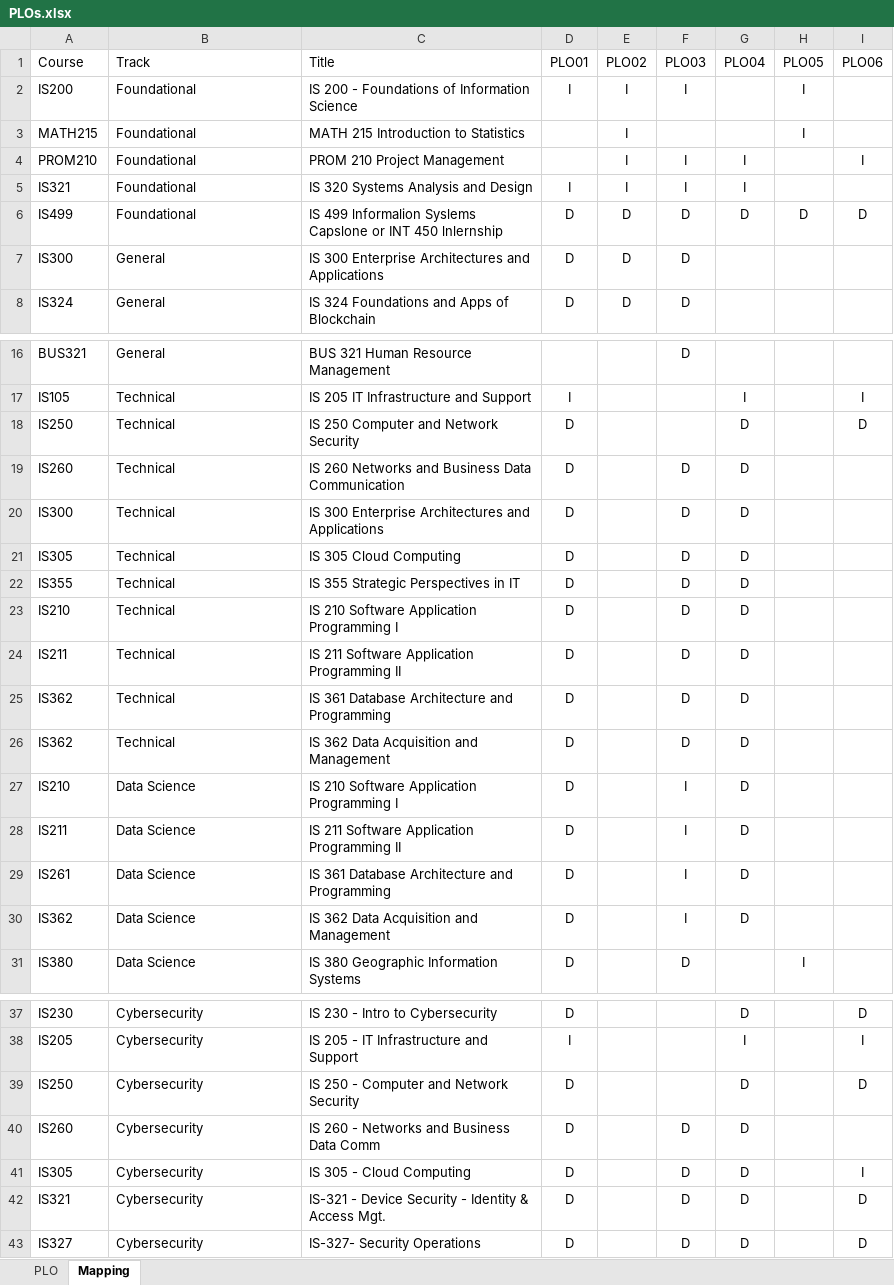
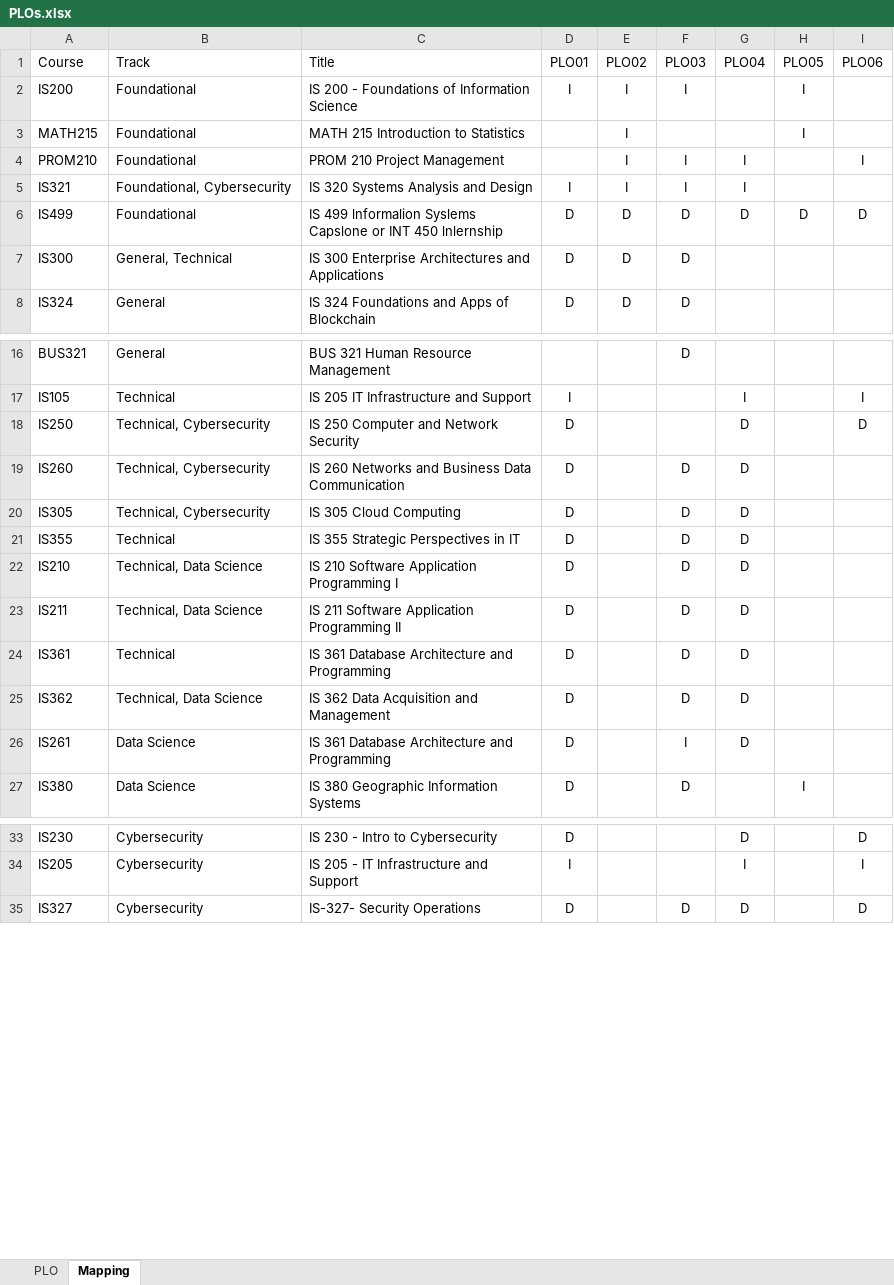
Before and after one commit to CUNY-MSDS/Syllabi, an Excel workbook: common/PLOs.xlsx, sheet Mapping, drawn as a sheet; only a part is shown, gaps mark what is left out; values as stored, in another font and other column widths than the file's, no borders; removed rows and columns are numbered as before the commit, all else as after; the diff names each change by its address in the sheet, - before the commit and + after, or states it on an @@ line.

```diff
--- a/common/PLOs.xlsx (sheet Mapping)
+++ b/common/PLOs.xlsx (sheet Mapping)
-B5 (Track): Foundational
+B5 (Track): Foundational, Cybersecurity
-B7 (Track): General
+B7 (Track): General, Technical
-B18:B19 (Track): Technical
+B18:B19 (Track): Technical, Cybersecurity
-row 20: IS300 | Technical | IS 300 Enterprise Architectures and Applications | D |  | D | D
-B20 (Track): Technical
+B20 (Track): Technical, Cybersecurity
-B22:B23 (Track): Technical
+B22:B23 (Track): Technical, Data Science
-A24 (Course): IS362
+A24 (Course): IS361
-B25 (Track): Technical
+B25 (Track): Technical, Data Science
-row 27: IS210 | Data Science | IS 210 Software Application Programming I | D |  | I | D
-row 28: IS211 | Data Science | IS 211 Software Application Programming II | D |  | I | D
-row 30: IS362 | Data Science | IS 362 Data Acquisition and Management | D |  | I | D
-row 39: IS250 | Cybersecurity | IS 250 - Computer and Network Security | D |  |  | D |  | D
-row 40: IS260 | Cybersecurity | IS 260 - Networks and Business Data Comm | D |  | D | D
-row 41: IS305 | Cybersecurity | IS 305 - Cloud Computing | D |  | D | D |  | I
-row 42: IS321 | Cybersecurity | IS-321 - Device Security - Identity & Access Mgt. | D |  | D | D |  | D
```
Also changed, not shown: 2 other files.
